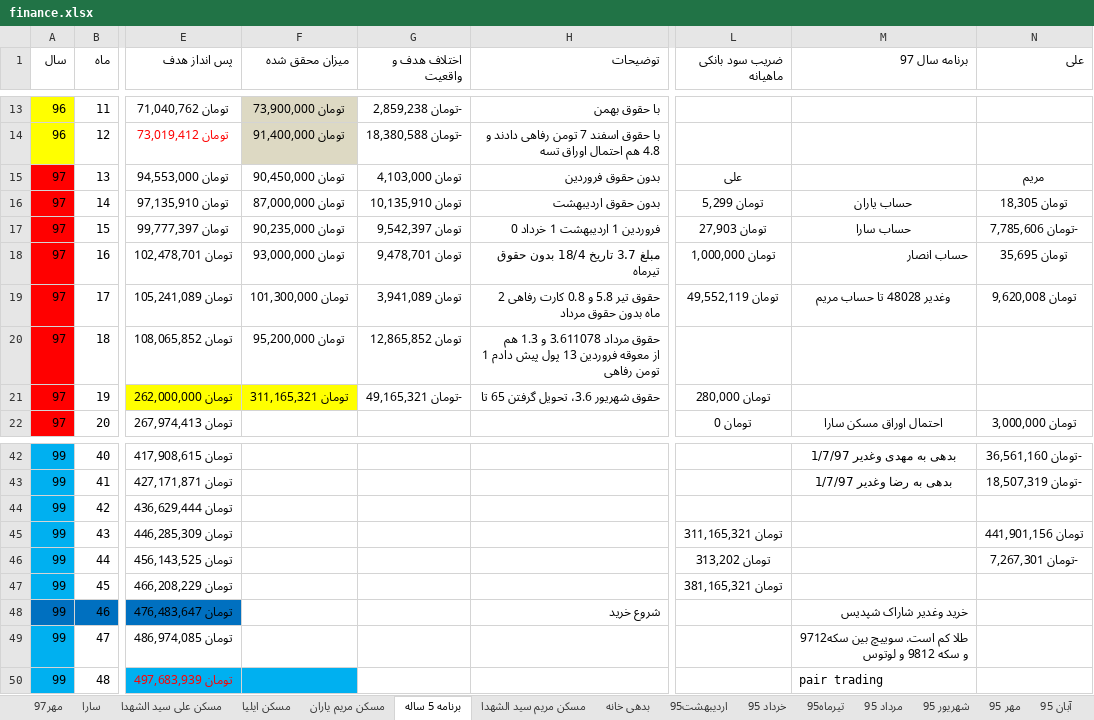
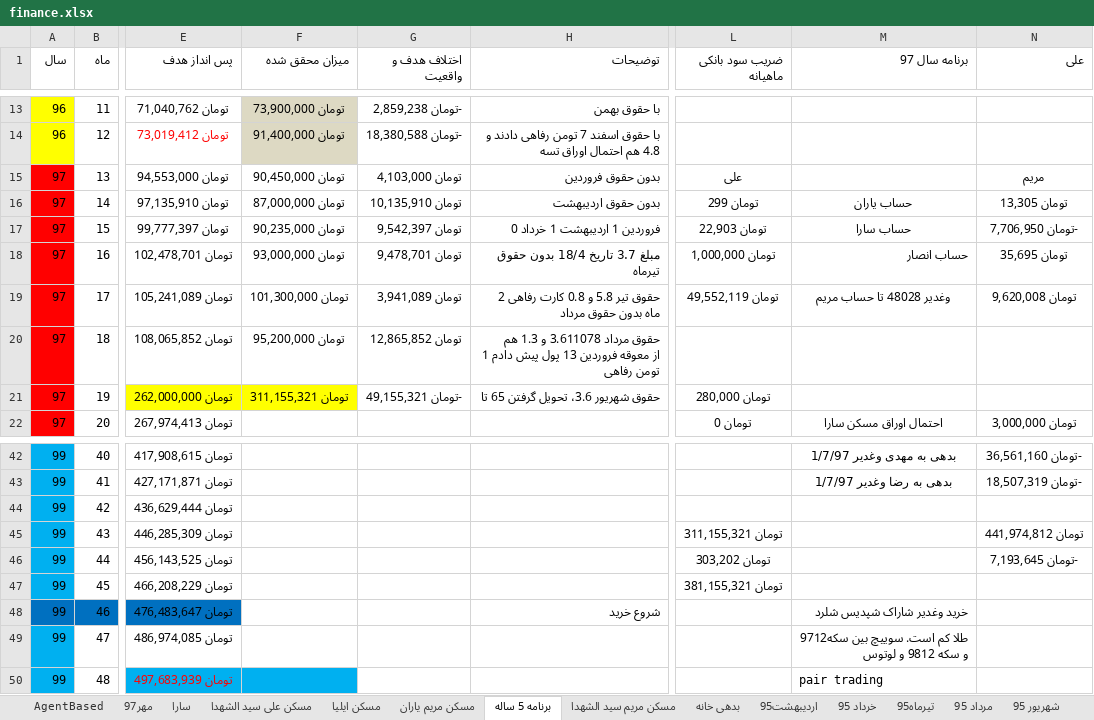
Before and after one commit to ali61n60/AudioDemo, an Excel workbook: AudioDemo/finance/finance.xlsx, sheet برنامه 5 ساله, drawn as a sheet; only a part is shown, gaps mark what is left out; values as stored, in another font and other column widths than the file's, no borders; conditional formats not drawn; the diff names each change by its address in the sheet, - before the commit and + after, or states it on an @@ line.

```diff
--- a/AudioDemo/finance/finance.xlsx (sheet برنامه 5 ساله)
+++ b/AudioDemo/finance/finance.xlsx (sheet برنامه 5 ساله)
-L16 (ضریب سود بانکی ماهیانه): تومان 5,299
+L16 (ضریب سود بانکی ماهیانه): تومان 299
-N16 (علی): تومان 18,305
+N16 (علی): تومان 13,305
-L17 (ضریب سود بانکی ماهیانه): تومان 27,903
+L17 (ضریب سود بانکی ماهیانه): تومان 22,903
-N17 (علی): -تومان 7,785,606
+N17 (علی): -تومان 7,706,950
-F21 (میزان محقق شده): تومان 311,165,321
+F21 (میزان محقق شده): تومان 311,155,321
-G21 (اختلاف هدف و واقعیت): -تومان 49,165,321
+G21 (اختلاف هدف و واقعیت): -تومان 49,155,321
-L45 (ضریب سود بانکی ماهیانه): تومان 311,165,321
+L45 (ضریب سود بانکی ماهیانه): تومان 311,155,321
-N45 (علی): تومان 441,901,156
+N45 (علی): تومان 441,974,812
-L46 (ضریب سود بانکی ماهیانه): تومان 313,202
+L46 (ضریب سود بانکی ماهیانه): تومان 303,202
-N46 (علی): -تومان 7,267,301
+N46 (علی): -تومان 7,193,645
-L47 (ضریب سود بانکی ماهیانه): تومان 381,165,321
+L47 (ضریب سود بانکی ماهیانه): تومان 381,155,321
-M48 (برنامه سال 97): خرید وغدیر شاراک شپدیس
+M48 (برنامه سال 97): خرید وغدیر شاراک شپدیس شلرد
```
Also changed, not shown: sheet سارا, sheet مسکن ایلیا, sheet سکه, sheet مسکن مریم یاران, sheet مسکن علی سید الشهدا, sheet مهر97, 1 more sheet, other sheet tabs, formulas that keep their value.
